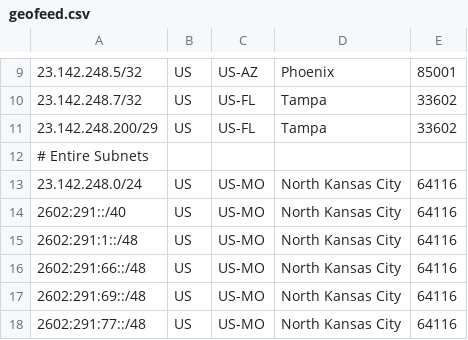
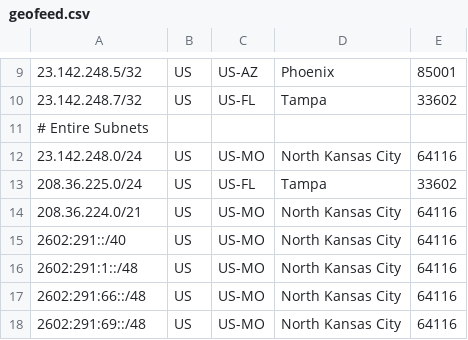
Before and after one commit to Team-Tritan/AS393577-Geomap, a CSV file: geofeed.csv, drawn as a sheet; only a part is shown, gaps mark what is left out; the shorter side is filled out with more unchanged rows; removed rows and columns are numbered as before the commit, all else as after; the diff names each change by its address in the sheet, - before the commit and + after, or states it on an @@ line.

Commit message:
Update geofeed.csv

```diff
--- a/geofeed.csv
+++ b/geofeed.csv
-row 11: 23.142.248.200/29 | US | US-FL | Tampa | 33602
+row 13: 208.36.225.0/24 | US | US-FL | Tampa | 33602
+row 14: 208.36.224.0/21 | US | US-MO | North Kansas City | 64116
```
